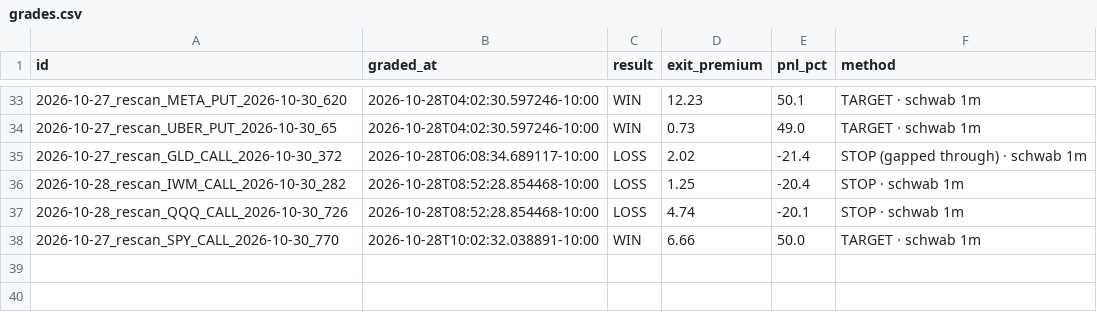
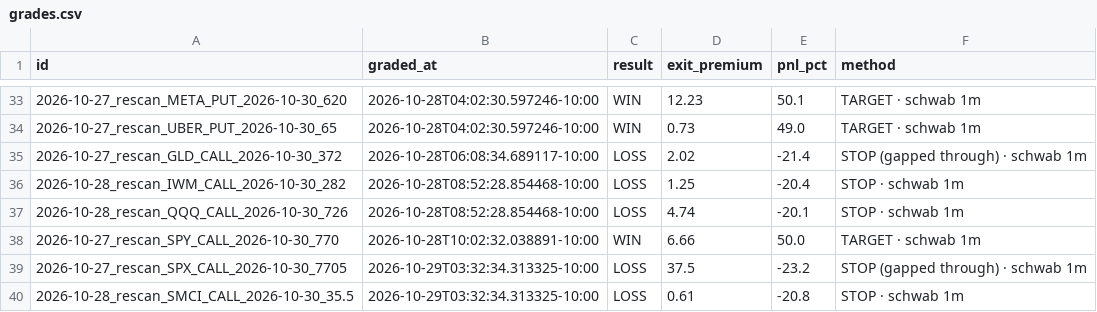
Before and after one commit to Seed808/theesness-market, a CSV file: ledger/grades.csv, drawn as a sheet; only a part is shown, gaps mark what is left out; the diff names each change by its address in the sheet, - before the commit and + after, or states it on an @@ line.

Commit message:
ledger: 2026-10-29T13:32Z

```diff
--- a/ledger/grades.csv
+++ b/ledger/grades.csv
+row 39: 2026-10-27_rescan_SPX_CALL_2026-10-30_7705 | 2026-10-29T03:32:34.313325-10:00 | LOSS | 37.5 | -23.2 | STOP (gapped through) · schwab 1m
+row 40: 2026-10-28_rescan_SMCI_CALL_2026-10-30_35.5 | 2026-10-29T03:32:34.313325-10:00 | LOSS | 0.61 | -20.8 | STOP · schwab 1m
```
Also changed, not shown: 2 other files.
